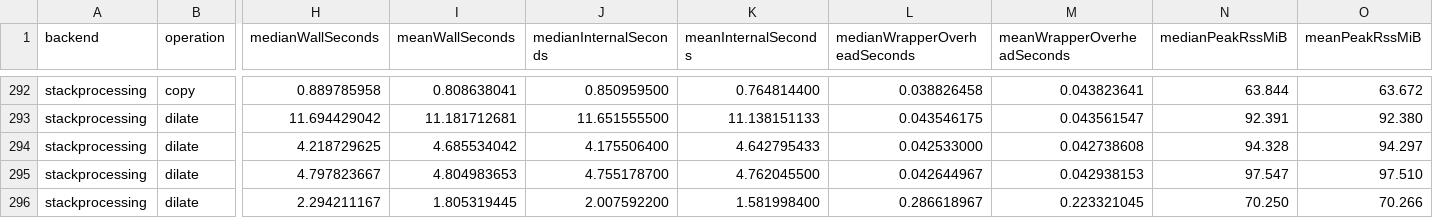
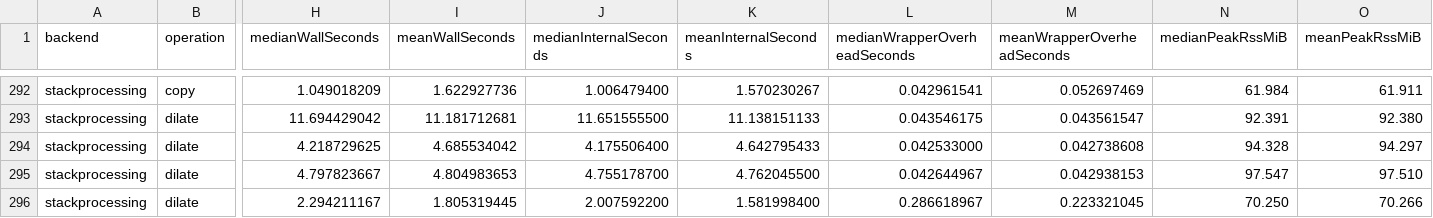
Before and after one commit to sporring/stackProcessing, a CSV file: benchmarks/results/summary.csv, drawn as a sheet; only a part is shown, gaps mark what is left out; the diff covers the shown part only; the diff names each change by its address in the sheet, - before the commit and + after, or states it on an @@ line.

```diff
--- a/benchmarks/results/summary.csv
+++ b/benchmarks/results/summary.csv
-H292 (medianWallSeconds): 0.889785958
+H292 (medianWallSeconds): 1.049018209
-I292 (meanWallSeconds): 0.808638041
+I292 (meanWallSeconds): 1.622927736
-J292 (medianInternalSeconds): 0.850959500
+J292 (medianInternalSeconds): 1.006479400
-K292 (meanInternalSeconds): 0.764814400
+K292 (meanInternalSeconds): 1.570230267
-L292 (medianWrapperOverheadSeconds): 0.038826458
+L292 (medianWrapperOverheadSeconds): 0.042961541
-M292 (meanWrapperOverheadSeconds): 0.043823641
+M292 (meanWrapperOverheadSeconds): 0.052697469
-N292 (medianPeakRssMiB): 63.844
+N292 (medianPeakRssMiB): 61.984
-O292 (meanPeakRssMiB): 63.672
+O292 (meanPeakRssMiB): 61.911
```
Also changed, not shown: 64 edited cells elsewhere in this file, benchmarks/results/raw.csv, 21 other files.
